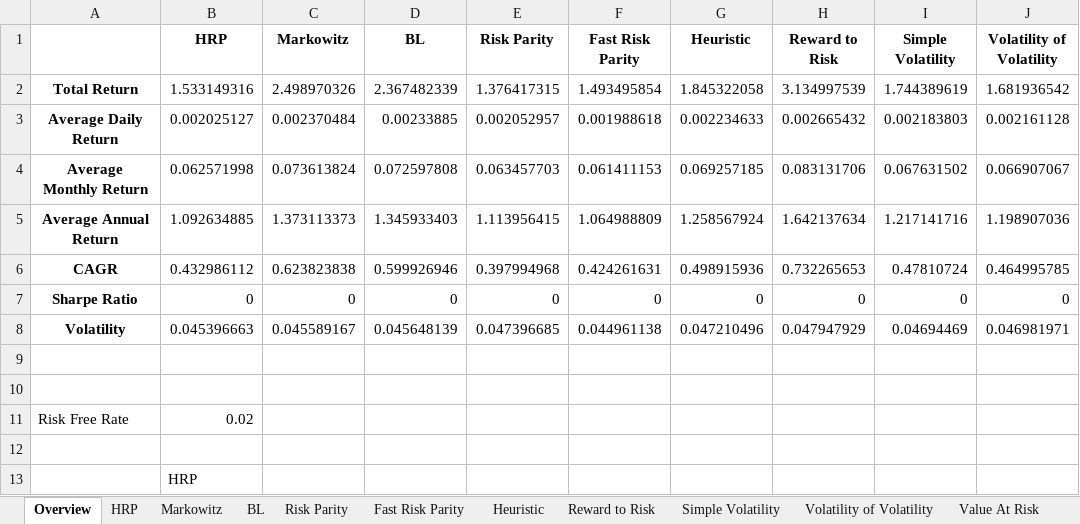
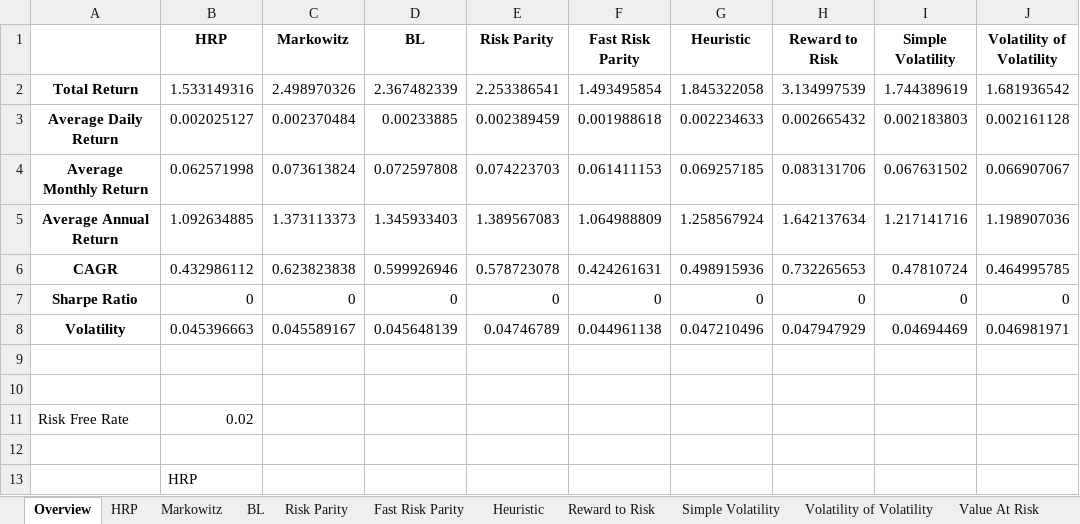
Before and after one commit to arguiot/portfolio, an Excel workbook: out/1M/backtest_results_high_risk_tickers.xlsx, sheet Overview, drawn as a sheet; only a part is shown; values as stored, in another font and other column widths than the file's, no borders; charts and pictures not drawn; the diff names each change by its address in the sheet, - before the commit and + after, or states it on an @@ line.

```diff
--- a/out/1M/backtest_results_high_risk_tickers.xlsx (sheet Overview)
+++ b/out/1M/backtest_results_high_risk_tickers.xlsx (sheet Overview)
-E2 (Risk Parity): 1.376417315
+E2 (Risk Parity): 2.253386541
-E3 (Risk Parity): 0.002052957
+E3 (Risk Parity): 0.002389459
-E4 (Risk Parity): 0.063457703
+E4 (Risk Parity): 0.074223703
-E5 (Risk Parity): 1.113956415
+E5 (Risk Parity): 1.389567083
-E6 (Risk Parity): 0.397994968
+E6 (Risk Parity): 0.578723078
-E8 (Risk Parity): 0.047396685
+E8 (Risk Parity): 0.04746789
```
Also changed, not shown: sheet Risk Parity, out/1W/backtest_results_low_risk_tickers.xlsx, 3 other files.
